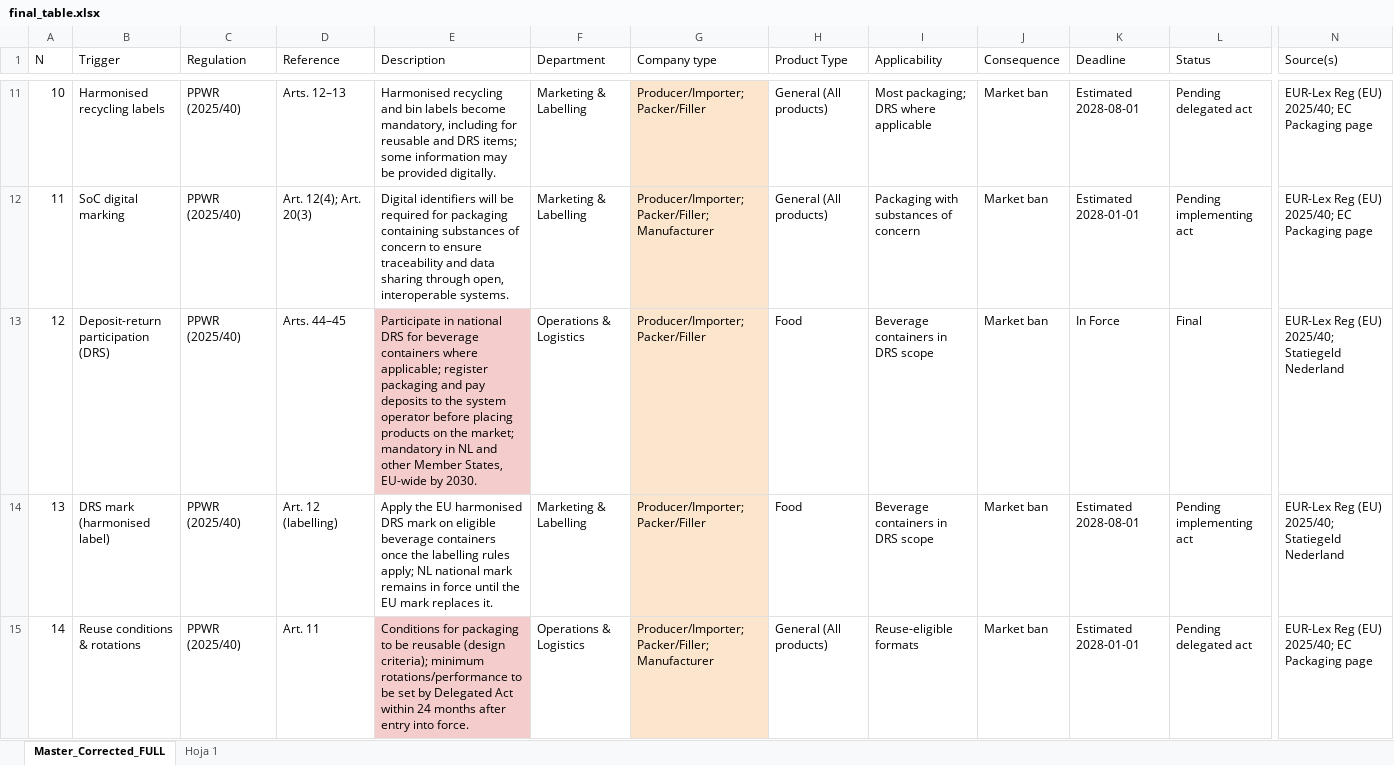
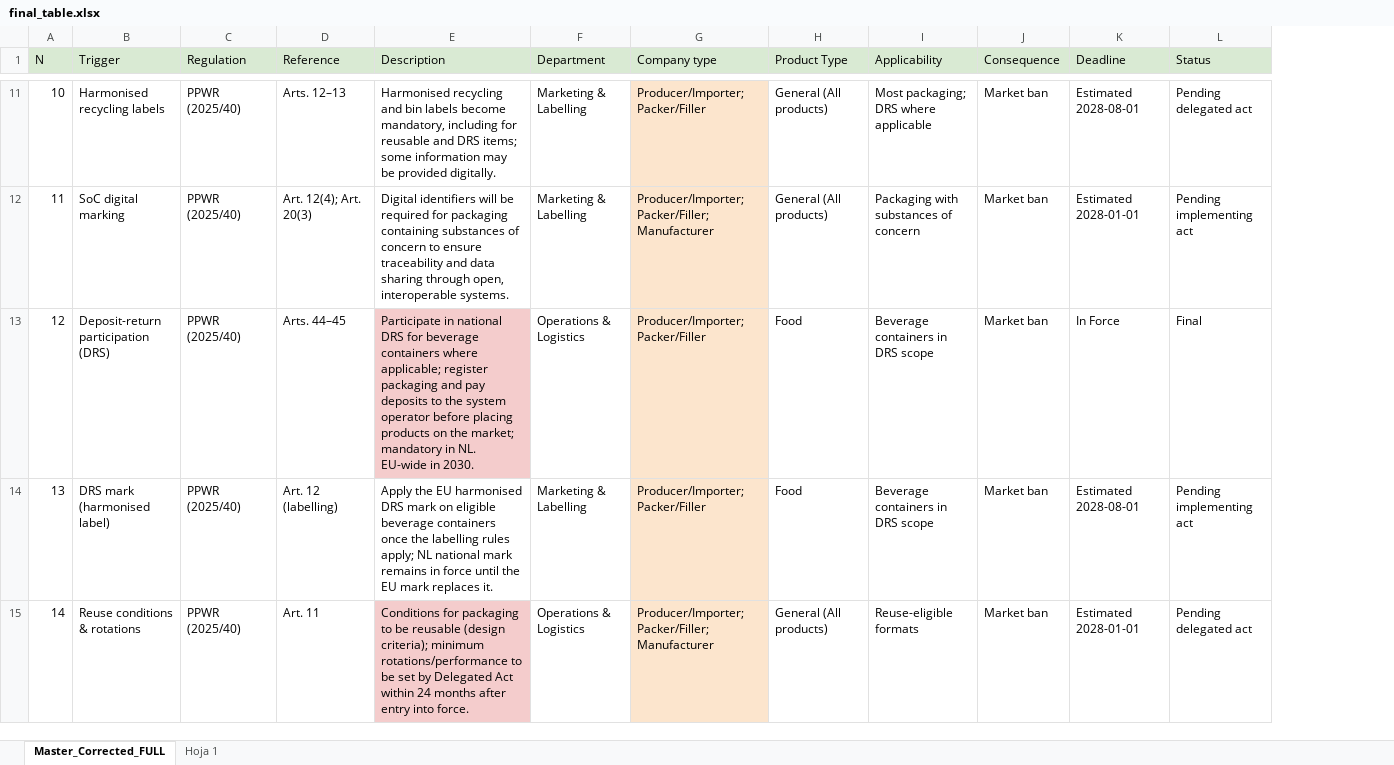
Before and after one commit to ivo-markovic-00/imp-packaging-tool, an Excel workbook: data/final_table.xlsx, sheet Master_Corrected_FULL, drawn as a sheet; only a part is shown, gaps mark what is left out; values as stored, in another font and other column widths than the file's, no borders; charts and pictures and table styles not drawn; the diff covers the shown part only; the diff names each change by its address in the sheet, - before the commit and + after, or states it on an @@ line.

```diff
--- a/data/final_table.xlsx (sheet Master_Corrected_FULL)
+++ b/data/final_table.xlsx (sheet Master_Corrected_FULL)
@@ column N (Source(s)) hidden, rows 11-15: EUR-Lex Reg (EU) 2025/40; EC Packaging page | EUR-Lex Reg (EU) 2025/40; EC Packaging page | EUR-Lex Reg (EU) 2025/40; Statiegeld Nederland | EUR-Lex Reg (EU) 2025/40; Statiegeld Nederland | EUR-Lex Reg (EU) 2025/40; EC Packaging page @@
-A1:L1 fill: none
+A1:L1 fill: #D9EAD3
-E13 (Description): …mandatory in NL and other Member States, EU-wide by 2030.
+E13 (Description): …mandatory in NL. EU-wide in 2030.
```
Also changed, not shown: 13 edited cells and cell formats elsewhere in this sheet.
